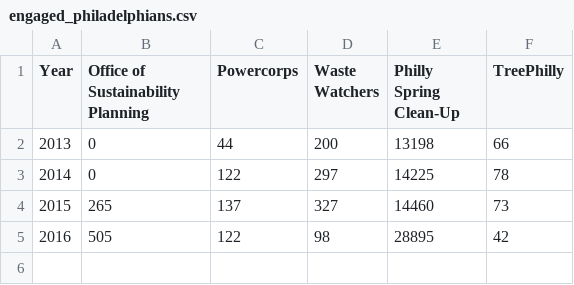
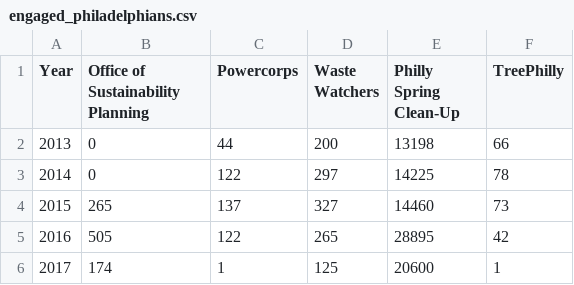
Before and after one commit to CityOfPhiladelphia/greenworks-dashboard, a CSV file: _data/engaged_philadelphians.csv, drawn as a sheet.

Commit message:
Update engaged_philadelphians.csv

```diff
--- a/_data/engaged_philadelphians.csv
+++ b/_data/engaged_philadelphians.csv
@@ -4,2 +4,3 @@ Year,Office of Sustainability Planning,Powercorps,Waste Watchers,Philly Spring C
 2015,265,137,327,14460,73
-2016,505,122,98,28895,42
+2016,505,122,265,28895,42
+2017,174,1,125,20600,1
```
